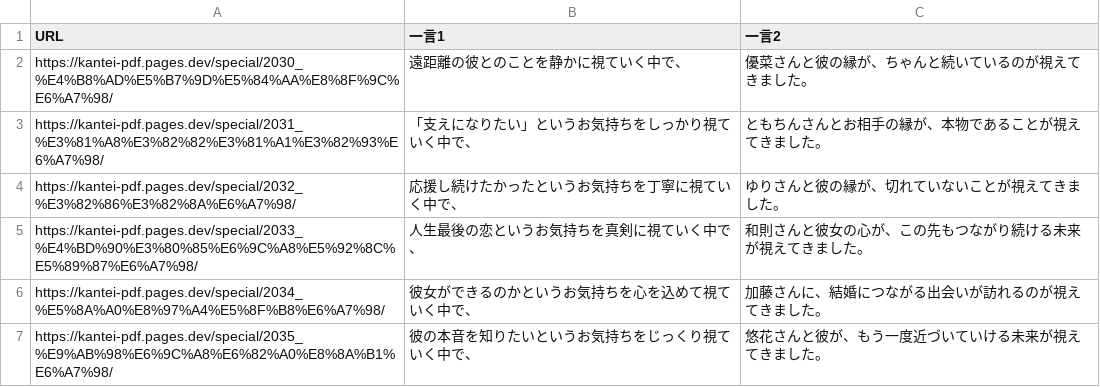
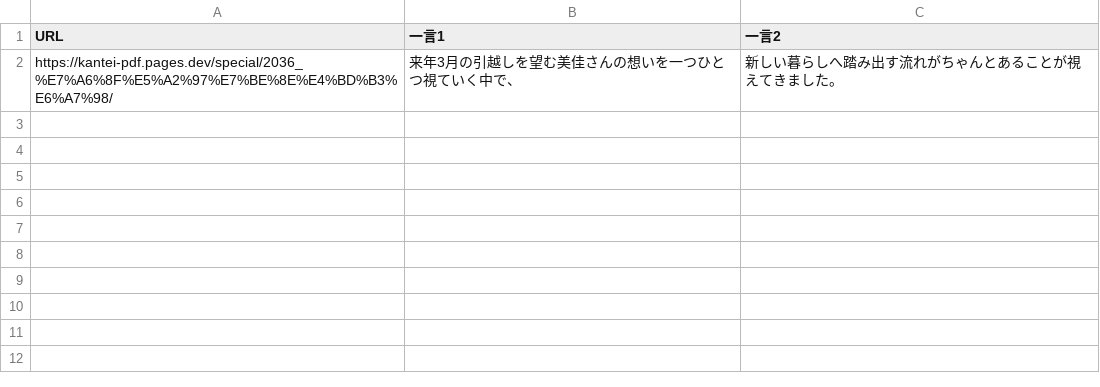
Before and after one commit to ikrnumaC/kantei-pdf, a CSV file: special/kana_hitokoto.csv, drawn as a sheet; removed rows and columns are numbered as before the commit, all else as after; the diff names each change by its address in the sheet, - before the commit and + after, or states it on an @@ line.

```diff
--- a/special/kana_hitokoto.csv
+++ b/special/kana_hitokoto.csv
-row 2: https://kantei-pdf.pages.dev/special/2030_%E4%B8%AD%E5%B7%9D%E5%84%AA%E8%8F%9C%E6%A7%98/ | 遠距離の彼とのことを静かに視ていく中で、 | 優菜さんと彼の縁が、ちゃんと続いているのが視えてきました。
-row 3: https://kantei-pdf.pages.dev/special/2031_%E3%81%A8%E3%82%82%E3%81%A1%E3%82%93%E6%A7%98/ | 「支えになりたい」というお気持ちをしっかり視ていく中で、 | ともちんさんとお相手の縁が、本物であることが視えてきました。
-row 4: https://kantei-pdf.pages.dev/special/2032_%E3%82%86%E3%82%8A%E6%A7%98/ | 応援し続けたかったというお気持ちを丁寧に視ていく中で、 | ゆりさんと彼の縁が、切れていないことが視えてきました。
-row 5: https://kantei-pdf.pages.dev/special/2033_%E4%BD%90%E3%80%85%E6%9C%A8%E5%92%8C%E5%89%87%E6%A7%98/ | 人生最後の恋というお気持ちを真剣に視ていく中で、 | 和則さんと彼女の心が、この先もつながり続ける未来が視えてきました。
-row 6: https://kantei-pdf.pages.dev/special/2034_%E5%8A%A0%E8%97%A4%E5%8F%B8%E6%A7%98/ | 彼女ができるのかというお気持ちを心を込めて視ていく中で、 | 加藤さんに、結婚につながる出会いが訪れるのが視えてきました。
-row 7: https://kantei-pdf.pages.dev/special/2035_%E9%AB%98%E6%9C%A8%E6%82%A0%E8%8A%B1%E6%A7%98/ | 彼の本音を知りたいというお気持ちをじっくり視ていく中で、 | 悠花さんと彼が、もう一度近づいていける未来が視えてきました。
+row 2: https://kantei-pdf.pages.dev/special/2036_%E7%A6%8F%E5%A2%97%E7%BE%8E%E4%BD%B3%E6%A7%98/ | 来年3月の引越しを望む美佳さんの想いを一つひとつ視ていく中で、 | 新しい暮らしへ踏み出す流れがちゃんとあることが視えてきました。
```
Also changed, not shown: miyuki/miyuki_hitokoto.csv, 10 other files.
